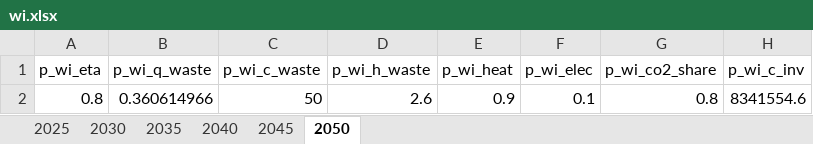
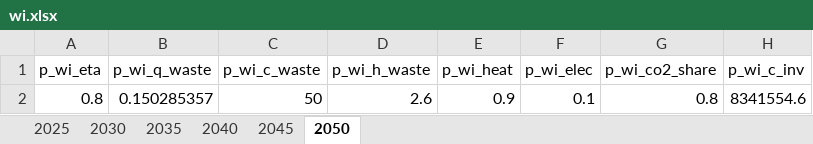
Before and after one commit to SimonJordan/district_thermal_energy_systems_with_power_markets, an Excel workbook: inputs/wi.xlsx, sheet 2050, drawn as a sheet; values as stored, in another font and other column widths than the file's, no borders; the diff names each change by its address in the sheet, - before the commit and + after, or states it on an @@ line.

```diff
--- a/inputs/wi.xlsx (sheet 2050)
+++ b/inputs/wi.xlsx (sheet 2050)
-B2 (p_wi_q_waste): 0.360614966
+B2 (p_wi_q_waste): 0.150285357
```
Also changed, not shown: sheet 2030, sheet 2035, sheet 2040, sheet 2045, sheet 2025, results/[1_reference]_#_fix_cost.xlsx, results/[1_reference]_#_inv_capacity.xlsx, 29 other files.
